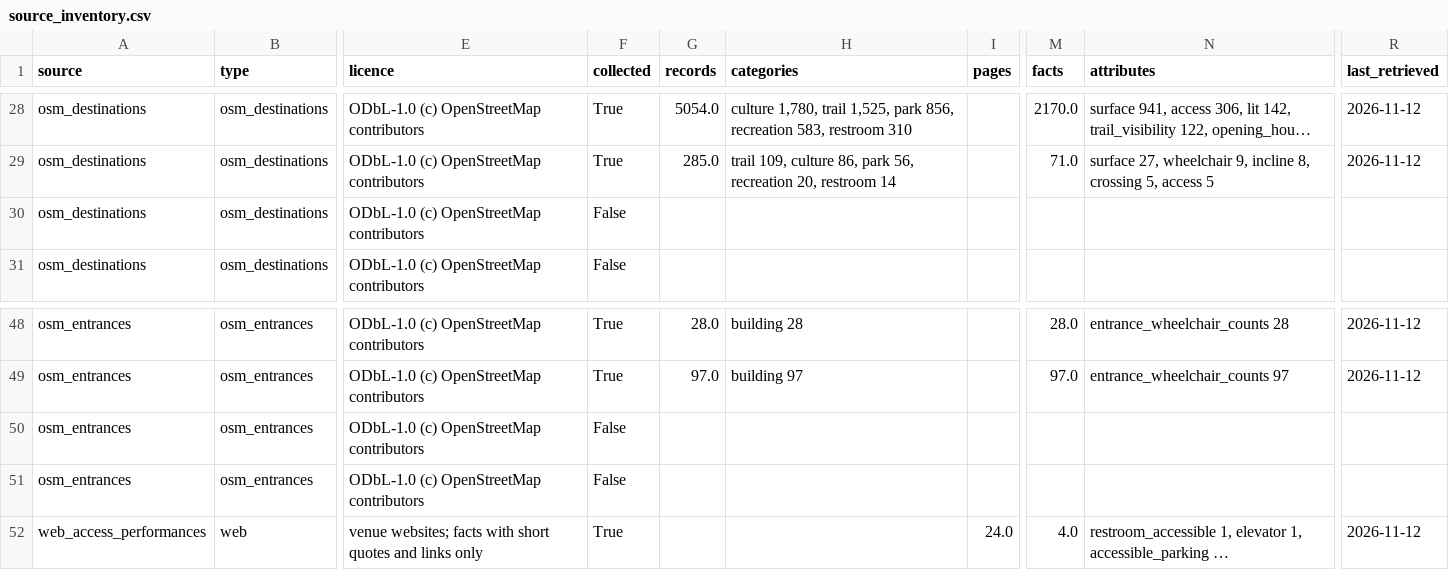
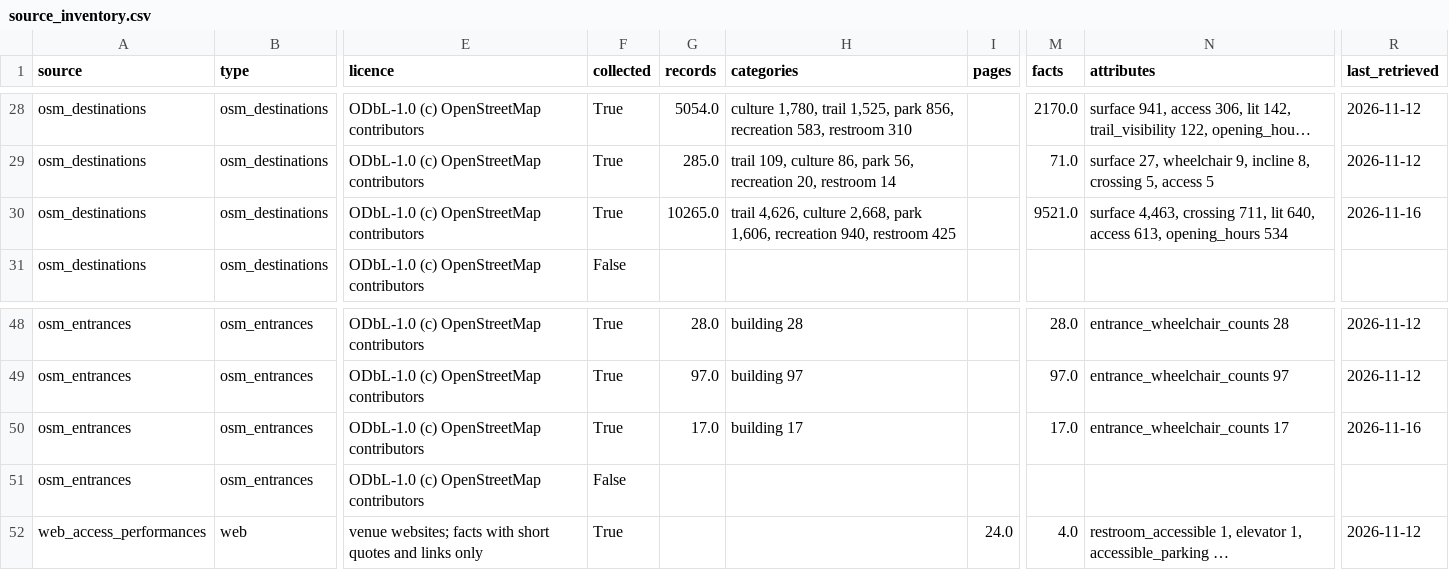
Before and after one commit to zenaism/accessibility-map, a CSV file: data/source_inventory.csv, drawn as a sheet; only a part is shown, gaps mark what is left out; long unchanged cells end in …; the diff names each change by its address in the sheet, - before the commit and + after, or states it on an @@ line.

Commit message:
Baltimore region; discovery recognises Maryland iMAP; MDOT SHA pedestrian service now needs a token (correction)

```diff
--- a/data/source_inventory.csv
+++ b/data/source_inventory.csv
-F30 (collected): False
+F30 (collected): True
-G30 (records): (empty)
+G30 (records): 10265.0
-H30 (categories): (empty)
+H30 (categories): trail 4,626, culture 2,668, park 1,606, recreation 940, restroom 425
-M30 (facts): (empty)
+M30 (facts): 9521.0
-N30 (attributes): (empty)
+N30 (attributes): surface 4,463, crossing 711, lit 640, access 613, opening_hours 534
-R30 (last_retrieved): (empty)
+R30 (last_retrieved): 2026-11-16
-F50 (collected): False
+F50 (collected): True
-G50 (records): (empty)
+G50 (records): 17.0
-H50 (categories): (empty)
+H50 (categories): building 17
-M50 (facts): (empty)
+M50 (facts): 17.0
-N50 (attributes): (empty)
+N50 (attributes): entrance_wheelchair_counts 17
-R50 (last_retrieved): (empty)
+R50 (last_retrieved): 2026-11-16
```
Also changed, not shown: data/cards/index.csv, 7 other files.
